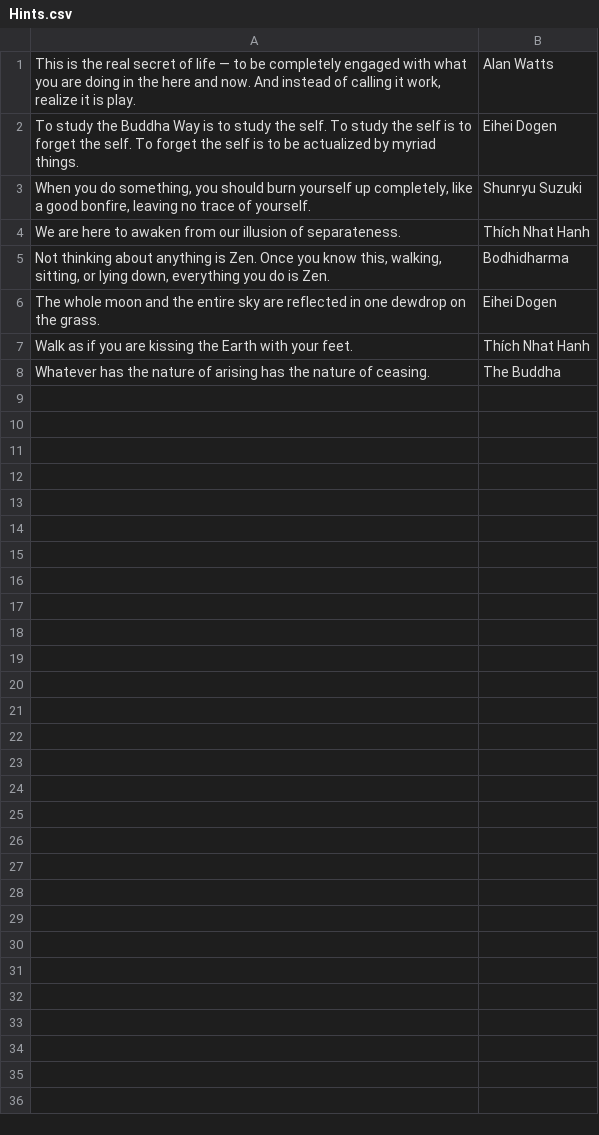
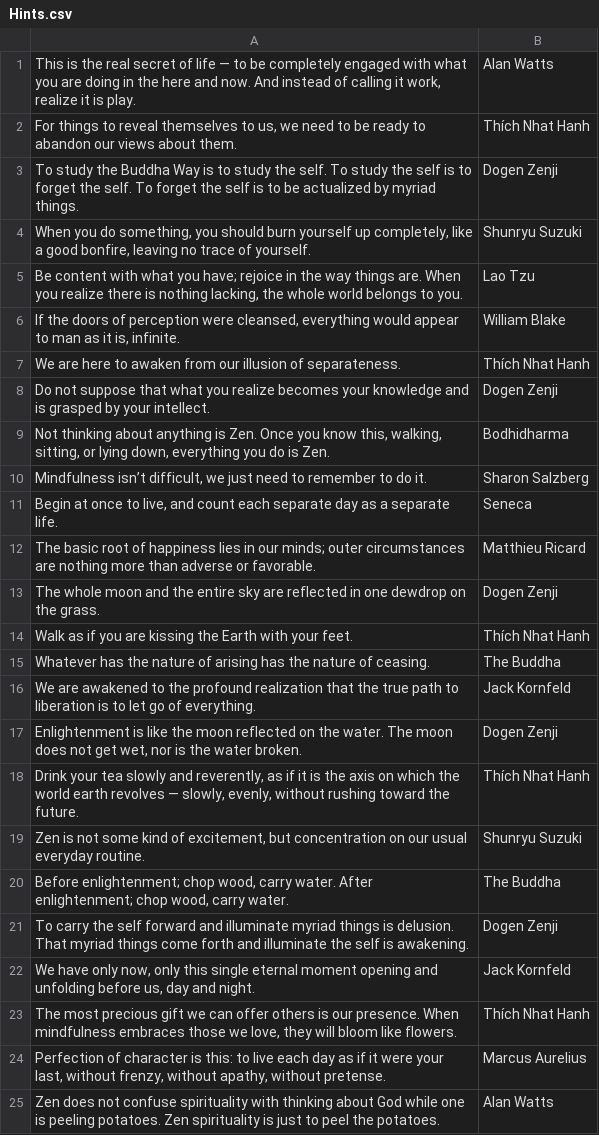
Before and after one commit to crsmithdev/hint, a CSV file: Resources/Text/Hints.csv, drawn as a sheet.

Commit message:
additional quotes

```diff
--- a/Resources/Text/Hints.csv
+++ b/Resources/Text/Hints.csv
@@ -1,8 +1,25 @@
 This is the real secret of life — to be completely engaged with what you are doing in the here and now. And instead of calling it work, realize it is play.|Alan Watts
-To study the Buddha Way is to study the self. To study the self is to forget the self. To forget the self is to be actualized by myriad things.|Eihei Dogen
+For things to reveal themselves to us, we need to be ready to abandon our views about them.|Thích Nhat Hanh
+To study the Buddha Way is to study the self. To study the self is to forget the self. To forget the self is to be actualized by myriad things.|Dogen Zenji
 When you do something, you should burn yourself up completely, like a good bonfire, leaving no trace of yourself.|Shunryu Suzuki
+Be content with what you have; rejoice in the way things are. When you realize there is nothing lacking, the whole world belongs to you.|Lao Tzu
+If the doors of perception were cleansed, everything would appear to man as it is, infinite.|William Blake
 We are here to awaken from our illusion of separateness.|Thích Nhat Hanh
+Do not suppose that what you realize becomes your knowledge and is grasped by your intellect.|Dogen Zenji
 Not thinking about anything is Zen. Once you know this, walking, sitting, or lying down, everything you do is Zen.|Bodhidharma
-The whole moon and the entire sky are reflected in one dewdrop on the grass.|Eihei Dogen
+Mindfulness isn’t difficult, we just need to remember to do it.|Sharon Salzberg
+Begin at once to live, and count each separate day as a separate life.|Seneca
+The basic root of happiness lies in our minds; outer circumstances are nothing more than adverse or favorable.|Matthieu Ricard
+The whole moon and the entire sky are reflected in one dewdrop on the grass.|Dogen Zenji
 Walk as if you are kissing the Earth with your feet.|Thích Nhat Hanh
 Whatever has the nature of arising has the nature of ceasing.|The Buddha
+We are awakened to the profound realization that the true path to liberation is to let go of everything.|Jack Kornfeld
+Enlightenment is like the moon reflected on the water. The moon does not get wet, nor is the water broken.|Dogen Zenji
+Drink your tea slowly and reverently, as if it is the axis on which the world earth revolves — slowly, evenly, without rushing toward the future.|Thích Nhat Hanh
+Zen is not some kind of excitement, but concentration on our usual everyday routine.|Shunryu Suzuki
+Before enlightenment; chop wood, carry water. After enlightenment; chop wood, carry water.|The Buddha
+To carry the self forward and illuminate myriad things is delusion. That myriad things come forth and illuminate the self is awakening.|Dogen Zenji
+We have only now, only this single eternal moment opening and unfolding before us, day and night.|Jack Kornfeld
+The most precious gift we can offer others is our presence. When mindfulness embraces those we love, they will bloom like flowers.|Thích Nhat Hanh
+Perfection of character is this: to live each day as if it were your last, without frenzy, without apathy, without pretense.|Marcus Aurelius
+Zen does not confuse spirituality with thinking about God while one is peeling potatoes. Zen spirituality is just to peel the potatoes.|Alan Watts
```
